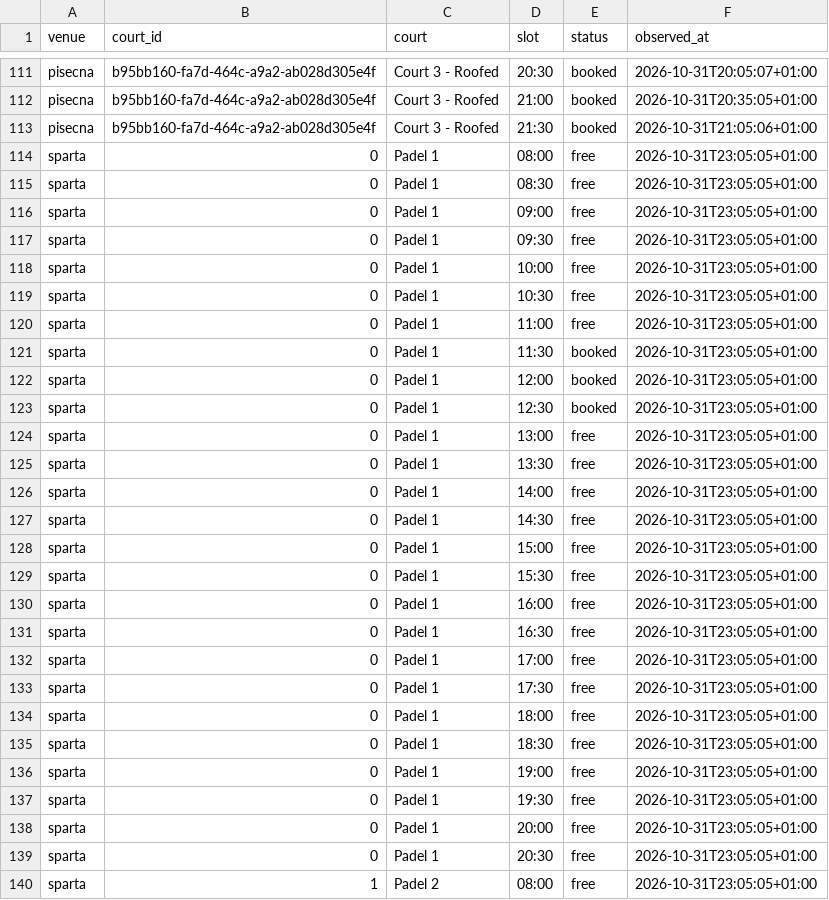
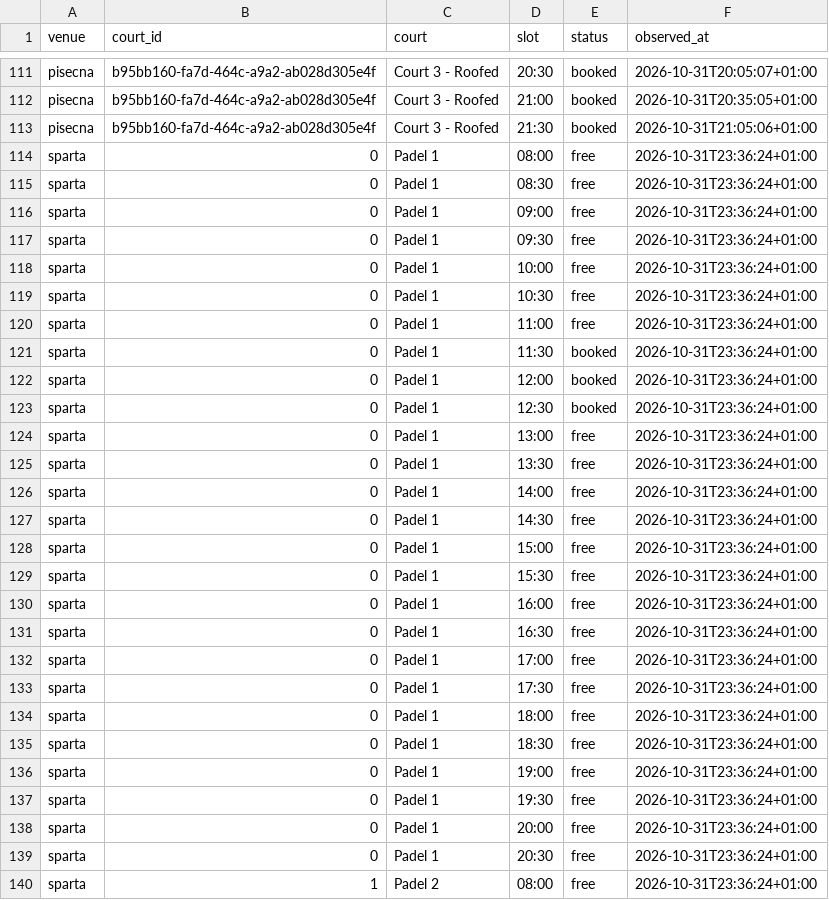
Before and after one commit to fklaban/padel-occupancy, a CSV file: data/cells/2026-10/2026-10-31.home.csv, drawn as a sheet; only a part is shown, gaps mark what is left out; the diff covers the shown part only.

```diff
--- a/data/cells/2026-10/2026-10-31.home.csv
+++ b/data/cells/2026-10/2026-10-31.home.csv
@@ -113,28 +113,28 @@ pisecna,b95bb160-fa7d-464c-a9a2-ab028d305e4f,Court 3 - Roofed,21:00,booked,2026-
 pisecna,b95bb160-fa7d-464c-a9a2-ab028d305e4f,Court 3 - Roofed,21:30,booked,2026-10-31T21:05:06+01:00
-sparta,0,Padel 1,08:00,free,2026-10-31T23:05:05+01:00
-sparta,0,Padel 1,08:30,free,2026-10-31T23:05:05+01:00
-sparta,0,Padel 1,09:00,free,2026-10-31T23:05:05+01:00
-sparta,0,Padel 1,09:30,free,2026-10-31T23:05:05+01:00
-sparta,0,Padel 1,10:00,free,2026-10-31T23:05:05+01:00
-sparta,0,Padel 1,10:30,free,2026-10-31T23:05:05+01:00
-sparta,0,Padel 1,11:00,free,2026-10-31T23:05:05+01:00
-sparta,0,Padel 1,11:30,booked,2026-10-31T23:05:05+01:00
-sparta,0,Padel 1,12:00,booked,2026-10-31T23:05:05+01:00
-sparta,0,Padel 1,12:30,booked,2026-10-31T23:05:05+01:00
-sparta,0,Padel 1,13:00,free,2026-10-31T23:05:05+01:00
-sparta,0,Padel 1,13:30,free,2026-10-31T23:05:05+01:00
-sparta,0,Padel 1,14:00,free,2026-10-31T23:05:05+01:00
-sparta,0,Padel 1,14:30,free,2026-10-31T23:05:05+01:00
-sparta,0,Padel 1,15:00,free,2026-10-31T23:05:05+01:00
-sparta,0,Padel 1,15:30,free,2026-10-31T23:05:05+01:00
-sparta,0,Padel 1,16:00,free,2026-10-31T23:05:05+01:00
-sparta,0,Padel 1,16:30,free,2026-10-31T23:05:05+01:00
-sparta,0,Padel 1,17:00,free,2026-10-31T23:05:05+01:00
-sparta,0,Padel 1,17:30,free,2026-10-31T23:05:05+01:00
-sparta,0,Padel 1,18:00,free,2026-10-31T23:05:05+01:00
-sparta,0,Padel 1,18:30,free,2026-10-31T23:05:05+01:00
-sparta,0,Padel 1,19:00,free,2026-10-31T23:05:05+01:00
-sparta,0,Padel 1,19:30,free,2026-10-31T23:05:05+01:00
-sparta,0,Padel 1,20:00,free,2026-10-31T23:05:05+01:00
-sparta,0,Padel 1,20:30,free,2026-10-31T23:05:05+01:00
-sparta,1,Padel 2,08:00,free,2026-10-31T23:05:05+01:00
+sparta,0,Padel 1,08:00,free,2026-10-31T23:36:24+01:00
+sparta,0,Padel 1,08:30,free,2026-10-31T23:36:24+01:00
+sparta,0,Padel 1,09:00,free,2026-10-31T23:36:24+01:00
+sparta,0,Padel 1,09:30,free,2026-10-31T23:36:24+01:00
+sparta,0,Padel 1,10:00,free,2026-10-31T23:36:24+01:00
+sparta,0,Padel 1,10:30,free,2026-10-31T23:36:24+01:00
+sparta,0,Padel 1,11:00,free,2026-10-31T23:36:24+01:00
+sparta,0,Padel 1,11:30,booked,2026-10-31T23:36:24+01:00
+sparta,0,Padel 1,12:00,booked,2026-10-31T23:36:24+01:00
+sparta,0,Padel 1,12:30,booked,2026-10-31T23:36:24+01:00
+sparta,0,Padel 1,13:00,free,2026-10-31T23:36:24+01:00
+sparta,0,Padel 1,13:30,free,2026-10-31T23:36:24+01:00
+sparta,0,Padel 1,14:00,free,2026-10-31T23:36:24+01:00
+sparta,0,Padel 1,14:30,free,2026-10-31T23:36:24+01:00
+sparta,0,Padel 1,15:00,free,2026-10-31T23:36:24+01:00
+sparta,0,Padel 1,15:30,free,2026-10-31T23:36:24+01:00
+sparta,0,Padel 1,16:00,free,2026-10-31T23:36:24+01:00
+sparta,0,Padel 1,16:30,free,2026-10-31T23:36:24+01:00
+sparta,0,Padel 1,17:00,free,2026-10-31T23:36:24+01:00
+sparta,0,Padel 1,17:30,free,2026-10-31T23:36:24+01:00
+sparta,0,Padel 1,18:00,free,2026-10-31T23:36:24+01:00
+sparta,0,Padel 1,18:30,free,2026-10-31T23:36:24+01:00
+sparta,0,Padel 1,19:00,free,2026-10-31T23:36:24+01:00
+sparta,0,Padel 1,19:30,free,2026-10-31T23:36:24+01:00
+sparta,0,Padel 1,20:00,free,2026-10-31T23:36:24+01:00
+sparta,0,Padel 1,20:30,free,2026-10-31T23:36:24+01:00
+sparta,1,Padel 2,08:00,free,2026-10-31T23:36:24+01:00
```
Also changed, not shown: 85 edited cells elsewhere in this file, data/runs.home.csv.
